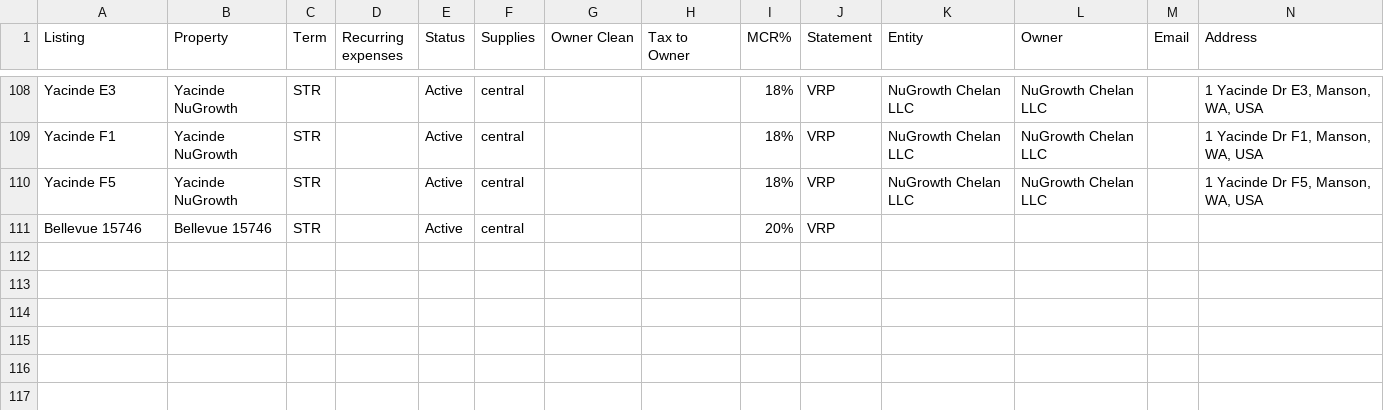
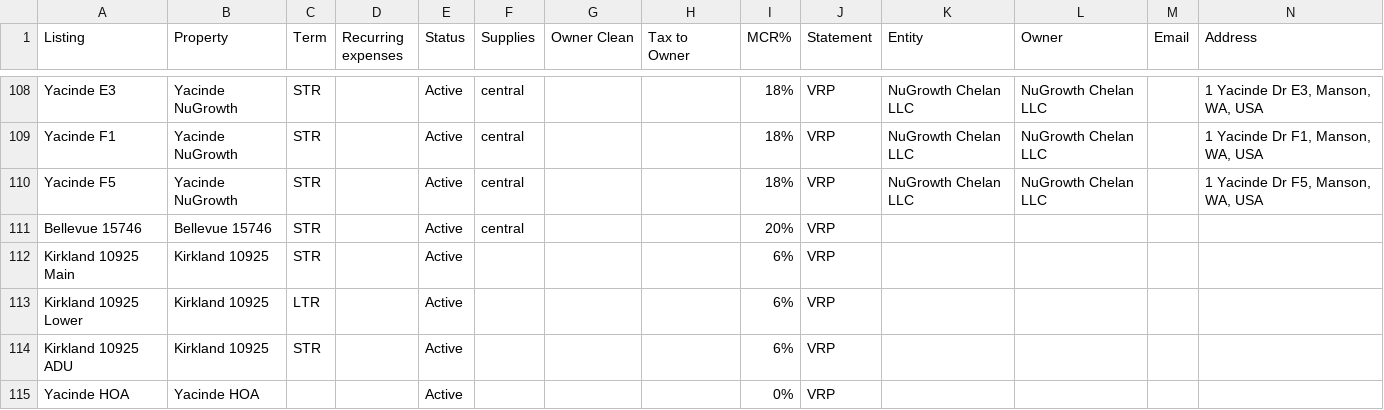
Before and after one commit to ylin2016/ValtaWork, a CSV file: Claude_projects/shared/reference/Listing_contacts.csv, drawn as a sheet; only a part is shown, gaps mark what is left out; the diff names each change by its address in the sheet, - before the commit and + after, or states it on an @@ line.

```diff
--- a/Claude_projects/shared/reference/Listing_contacts.csv
+++ b/Claude_projects/shared/reference/Listing_contacts.csv
+row 112: Kirkland 10925 Main | Kirkland 10925 | STR |  | Active |  |  |  | 6% | VRP
+row 113: Kirkland 10925 Lower | Kirkland 10925 | LTR |  | Active |  |  |  | 6% | VRP
+row 114: Kirkland 10925 ADU | Kirkland 10925 | STR |  | Active |  |  |  | 6% | VRP
+row 115: Yacinde HOA | Yacinde HOA |  |  | Active |  |  |  | 0% | VRP
```
Also changed, not shown: 1 other file.
